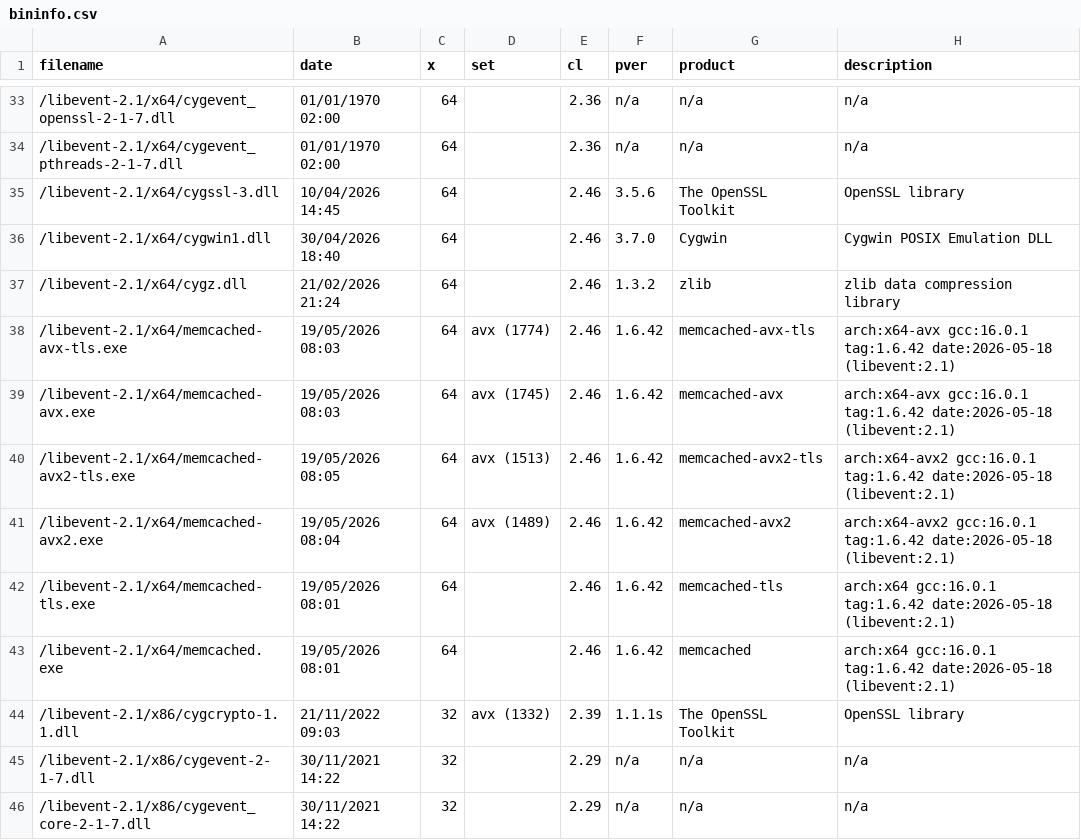
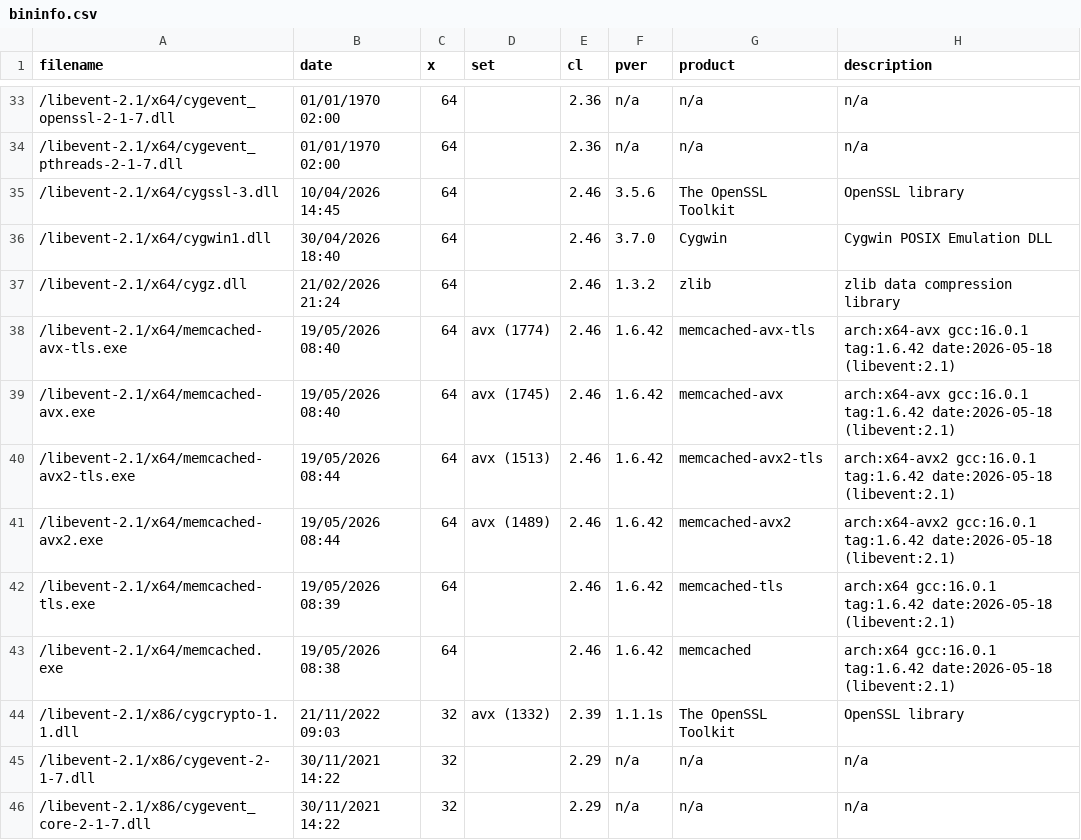
Before and after one commit to nono303/memcached, a CSV file: bininfo.csv, drawn as a sheet; only a part is shown, gaps mark what is left out.

```diff
--- a/bininfo.csv
+++ b/bininfo.csv
@@ -37,8 +37,8 @@ filename;date;x;set;cl;pver;product;description
 /libevent-2.1/x64/cygz.dll;21/02/2026 21:24;64;;2.46;1.3.2;zlib;zlib data compression library
-/libevent-2.1/x64/memcached-avx-tls.exe;19/05/2026 08:03;64;avx (1774);2.46;1.6.42;memcached-avx-tls;arch:x64-avx gcc:16.0.1 tag:1.6.42 date:2026-05-18 (libevent:2.1)
-/libevent-2.1/x64/memcached-avx.exe;19/05/2026 08:03;64;avx (1745);2.46;1.6.42;memcached-avx;arch:x64-avx gcc:16.0.1 tag:1.6.42 date:2026-05-18 (libevent:2.1)
-/libevent-2.1/x64/memcached-avx2-tls.exe;19/05/2026 08:05;64;avx (1513);2.46;1.6.42;memcached-avx2-tls;arch:x64-avx2 gcc:16.0.1 tag:1.6.42 date:2026-05-18 (libevent:2.1)
-/libevent-2.1/x64/memcached-avx2.exe;19/05/2026 08:04;64;avx (1489);2.46;1.6.42;memcached-avx2;arch:x64-avx2 gcc:16.0.1 tag:1.6.42 date:2026-05-18 (libevent:2.1)
-/libevent-2.1/x64/memcached-tls.exe;19/05/2026 08:01;64;;2.46;1.6.42;memcached-tls;arch:x64 gcc:16.0.1 tag:1.6.42 date:2026-05-18 (libevent:2.1)
-/libevent-2.1/x64/memcached.exe;19/05/2026 08:01;64;;2.46;1.6.42;memcached;arch:x64 gcc:16.0.1 tag:1.6.42 date:2026-05-18 (libevent:2.1)
+/libevent-2.1/x64/memcached-avx-tls.exe;19/05/2026 08:40;64;avx (1774);2.46;1.6.42;memcached-avx-tls;arch:x64-avx gcc:16.0.1 tag:1.6.42 date:2026-05-18 (libevent:2.1)
+/libevent-2.1/x64/memcached-avx.exe;19/05/2026 08:40;64;avx (1745);2.46;1.6.42;memcached-avx;arch:x64-avx gcc:16.0.1 tag:1.6.42 date:2026-05-18 (libevent:2.1)
+/libevent-2.1/x64/memcached-avx2-tls.exe;19/05/2026 08:44;64;avx (1513);2.46;1.6.42;memcached-avx2-tls;arch:x64-avx2 gcc:16.0.1 tag:1.6.42 date:2026-05-18 (libevent:2.1)
+/libevent-2.1/x64/memcached-avx2.exe;19/05/2026 08:44;64;avx (1489);2.46;1.6.42;memcached-avx2;arch:x64-avx2 gcc:16.0.1 tag:1.6.42 date:2026-05-18 (libevent:2.1)
+/libevent-2.1/x64/memcached-tls.exe;19/05/2026 08:39;64;;2.46;1.6.42;memcached-tls;arch:x64 gcc:16.0.1 tag:1.6.42 date:2026-05-18 (libevent:2.1)
+/libevent-2.1/x64/memcached.exe;19/05/2026 08:38;64;;2.46;1.6.42;memcached;arch:x64 gcc:16.0.1 tag:1.6.42 date:2026-05-18 (libevent:2.1)
 /libevent-2.1/x86/cygcrypto-1.1.dll;21/11/2022 09:03;32;avx (1332);2.39;1.1.1s;The OpenSSL Toolkit;OpenSSL library
```
Also changed, not shown: 6 other files.
